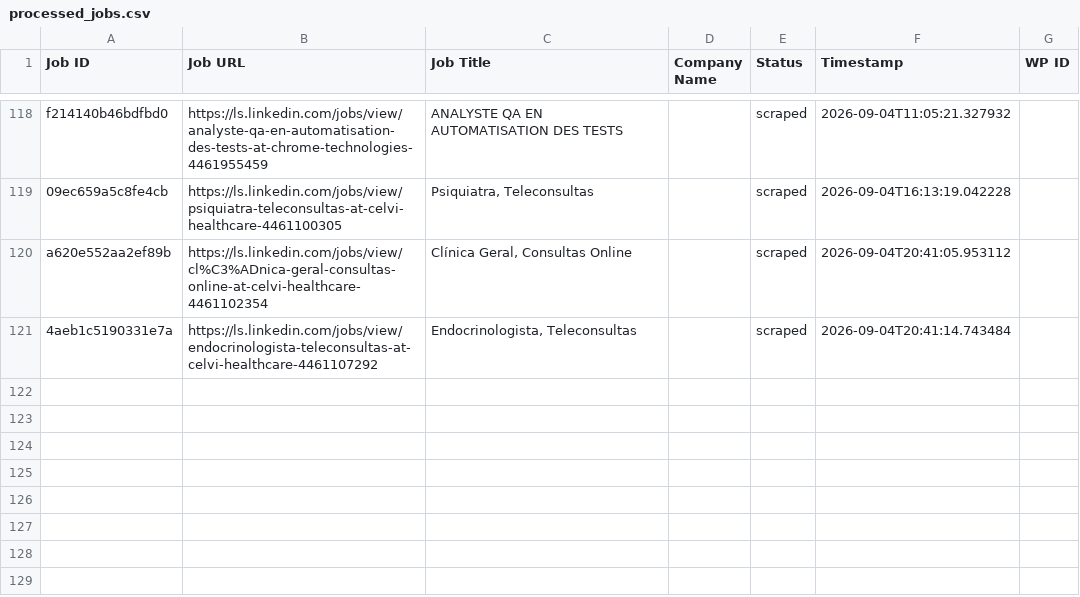
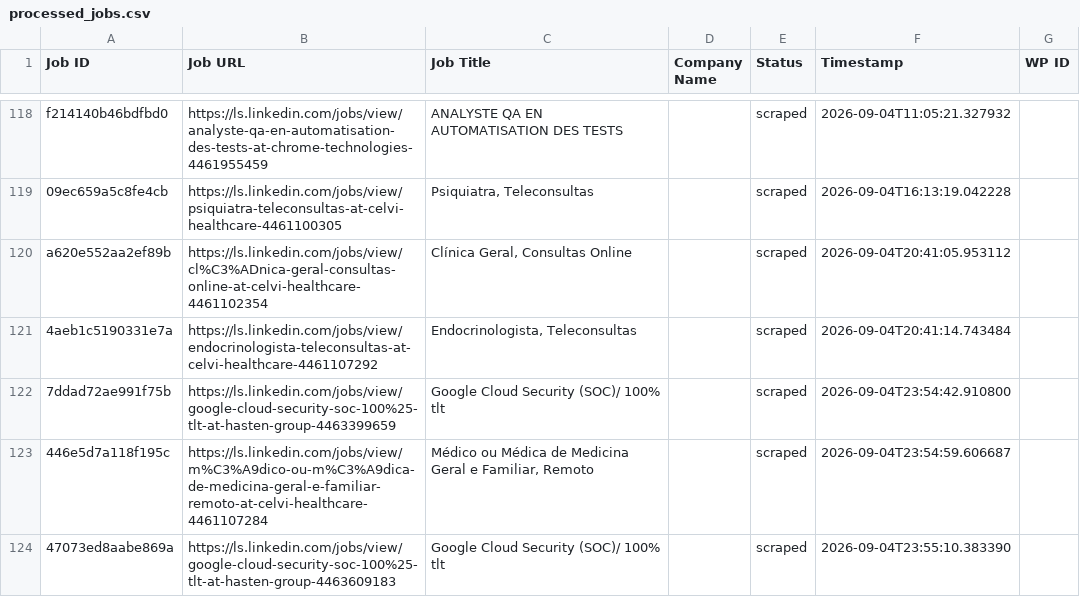
Before and after one commit to innovationinc2000/ls, a CSV file: processed_jobs.csv, drawn as a sheet; only a part is shown, gaps mark what is left out.

```diff
--- a/processed_jobs.csv
+++ b/processed_jobs.csv
@@ -122 +122,4 @@ a620e552aa2ef89b,https://ls.linkedin.com/jobs/view/cl%C3%ADnica-geral-consultas-
 4aeb1c5190331e7a,https://ls.linkedin.com/jobs/view/endocrinologista-teleconsultas-at-celvi-healthcare-4461107292,"Endocrinologista, Teleconsultas",,scraped,2026-09-04T20:41:14.743484,
+7ddad72ae991f75b,https://ls.linkedin.com/jobs/view/google-cloud-security-soc-100%25-tlt-at-hasten-group-4463399659,Google Cloud Security (SOC)/ 100% tlt,,scraped,2026-09-04T23:54:42.910800,
+446e5d7a118f195c,https://ls.linkedin.com/jobs/view/m%C3%A9dico-ou-m%C3%A9dica-de-medicina-geral-e-familiar-remoto-at-celvi-healthcare-4461107284,"Médico ou Médica de Medicina Geral e Familiar, Remoto",,scraped,2026-09-04T23:54:59.606687,
+47073ed8aabe869a,https://ls.linkedin.com/jobs/view/google-cloud-security-soc-100%25-tlt-at-hasten-group-4463609183,Google Cloud Security (SOC)/ 100% tlt,,scraped,2026-09-04T23:55:10.383390,
```
